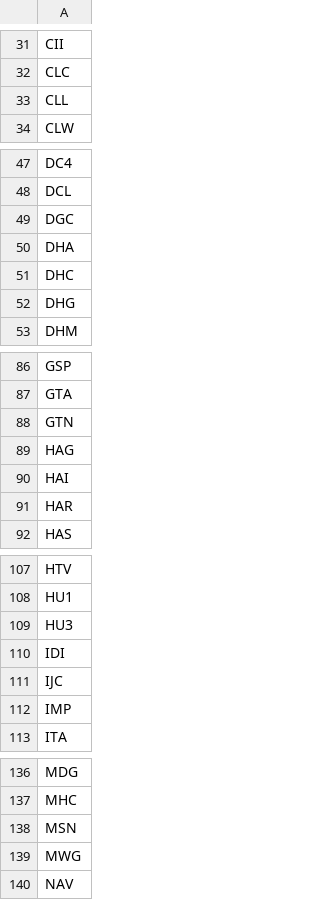
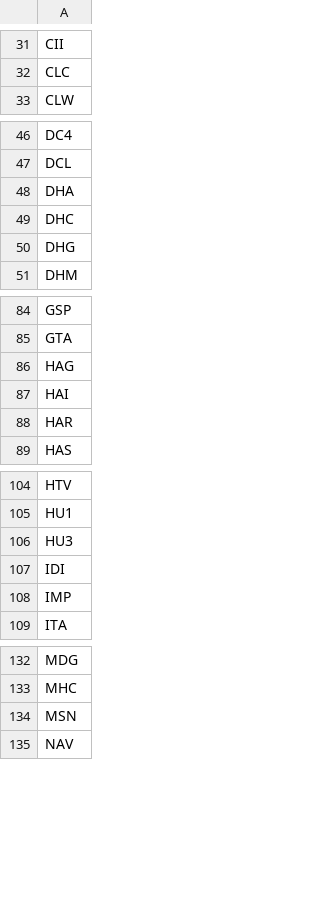
Before and after one commit to QuanNguyenIU/KTL, a CSV file: GMM in CAPM/symbol.csv, drawn as a sheet; only a part is shown, gaps mark what is left out; the diff covers the shown part only; the diff names each change by its address in the sheet, - before the commit and + after, or states it on an @@ line.

Commit message:
Update symbol.csv

```diff
--- a/GMM in CAPM/symbol.csv
+++ b/GMM in CAPM/symbol.csv
-row 33: CLL
-row 49: DGC
-row 88: GTN
-row 111: IJC
-row 139: MWG
```
Also changed, not shown: 1 removed row elsewhere in this file.
